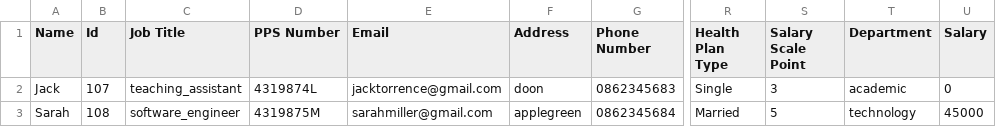
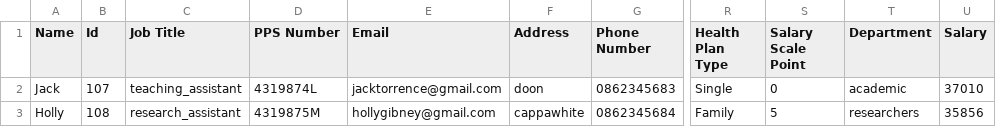
Before and after one commit to JoeMulla23391723/OOD_Project, a CSV file: fulltimeemployees.csv, drawn as a sheet; only a part is shown, gaps mark what is left out; the diff names each change by its address in the sheet, - before the commit and + after, or states it on an @@ line.

Commit message:
Update fulltimeemployees.csv

```diff
--- a/fulltimeemployees.csv
+++ b/fulltimeemployees.csv
-S2 (Salary Scale Point): 3
+S2 (Salary Scale Point): 0
-U2 (Salary): 0
+U2 (Salary): 37010
-A3 (Name): Sarah
+A3 (Name): Holly
-C3 (Job Title): software_engineer
+C3 (Job Title): research_assistant
-E3 (Email): sarahmiller@gmail.com
+E3 (Email): hollygibney@gmail.com
-F3 (Address): applegreen
+F3 (Address): cappawhite
-R3 (Health Plan Type): Married
+R3 (Health Plan Type): Family
-T3 (Department): technology
+T3 (Department): researchers
-U3 (Salary): 45000
+U3 (Salary): 35856
```
